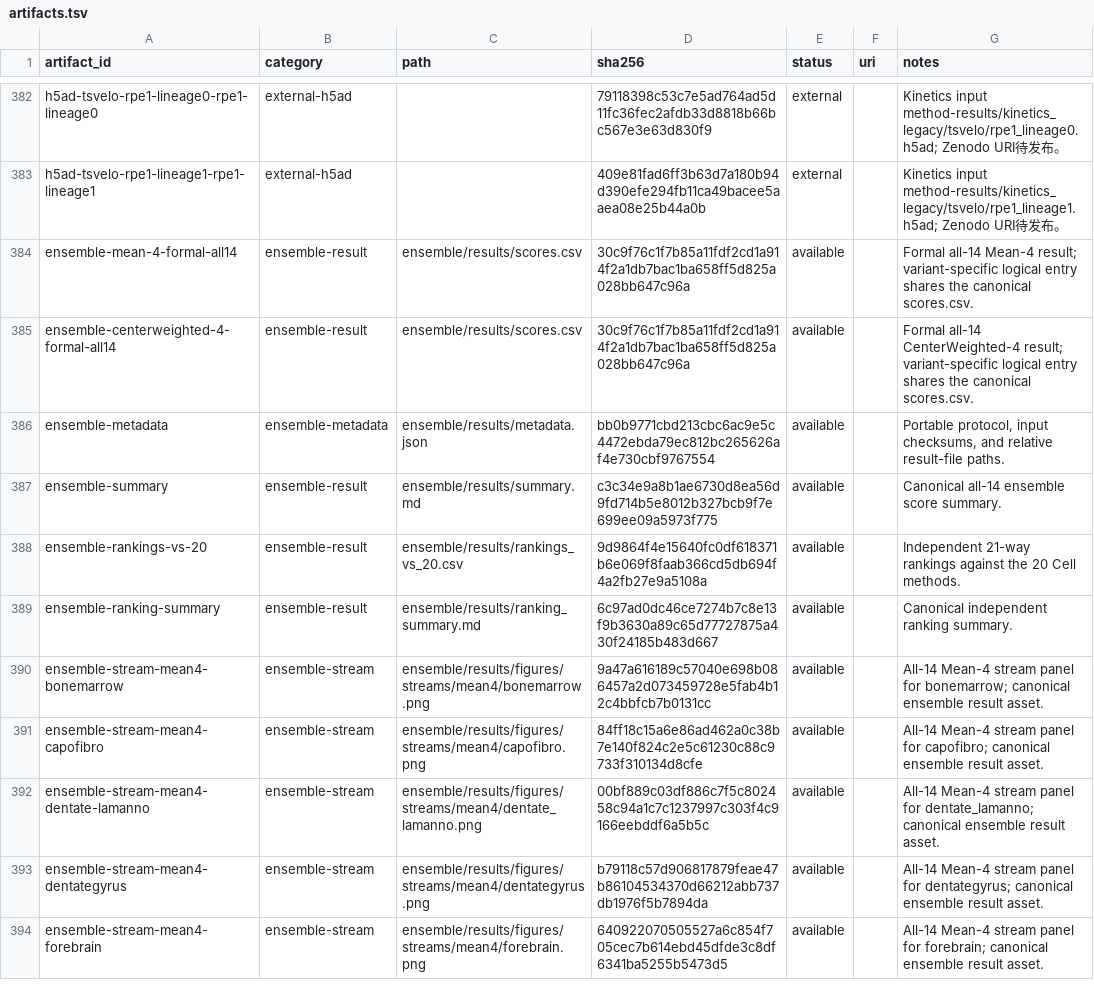
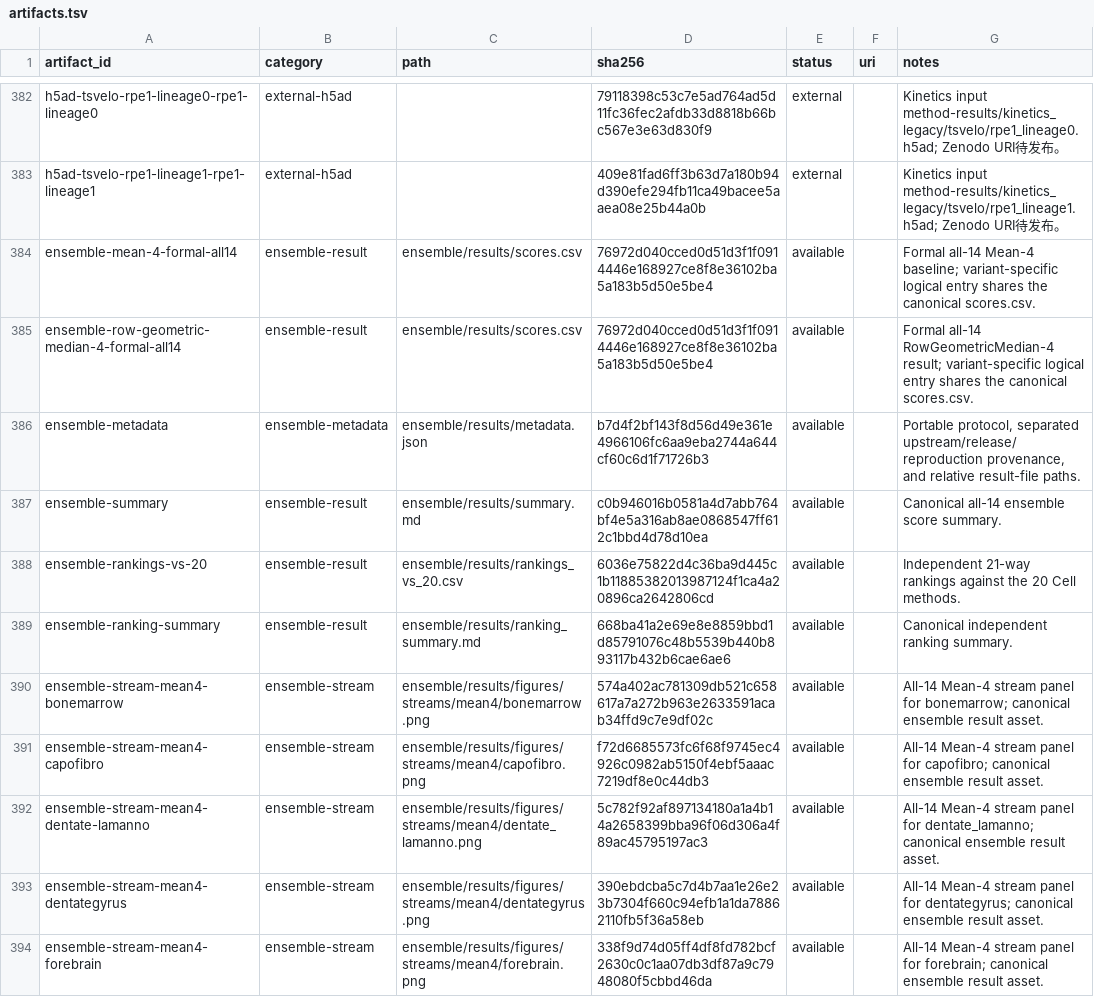
Before and after one commit to Tomorin259/benchmark_repository, a TSV file: artifacts.tsv, drawn as a sheet; only a part is shown, gaps mark what is left out; the diff covers the shown part only.

Commit message:
data: publish fixed-neighbor GeoMedian ensemble artifacts

```diff
--- a/artifacts.tsv
+++ b/artifacts.tsv
@@ -383,12 +383,12 @@ h5ad-tsvelo-rpe1-lineage0-rpe1-lineage0	external-h5ad		79118398c53c7e5ad764ad5d1
 h5ad-tsvelo-rpe1-lineage1-rpe1-lineage1	external-h5ad		409e81fad6ff3b63d7a180b94d390efe294fb11ca49bacee5aaea08e25b44a0b	external		Kinetics input method-results/kinetics_legacy/tsvelo/rpe1_lineage1.h5ad; Zenodo URI待发布。
-ensemble-mean-4-formal-all14	ensemble-result	ensemble/results/scores.csv	30c9f76c1f7b85a11fdf2cd1a914f2a1db7bac1ba658ff5d825a028bb647c96a	available		Formal all-14 Mean-4 result; variant-specific logical entry shares the canonical scores.csv.
-ensemble-centerweighted-4-formal-all14	ensemble-result	ensemble/results/scores.csv	30c9f76c1f7b85a11fdf2cd1a914f2a1db7bac1ba658ff5d825a028bb647c96a	available		Formal all-14 CenterWeighted-4 result; variant-specific logical entry shares the canonical scores.csv.
-ensemble-metadata	ensemble-metadata	ensemble/results/metadata.json	bb0b9771cbd213cbc6ac9e5c4472ebda79ec812bc265626af4e730cbf9767554	available		Portable protocol, input checksums, and relative result-file paths.
-ensemble-summary	ensemble-result	ensemble/results/summary.md	c3c34e9a8b1ae6730d8ea56d9fd714b5e8012b327bcb9f7e699ee09a5973f775	available		Canonical all-14 ensemble score summary.
-ensemble-rankings-vs-20	ensemble-result	ensemble/results/rankings_vs_20.csv	9d9864f4e15640fc0df618371b6e069f8faab366cd5db694f4a2fb27e9a5108a	available		Independent 21-way rankings against the 20 Cell methods.
-ensemble-ranking-summary	ensemble-result	ensemble/results/ranking_summary.md	6c97ad0dc46ce7274b7c8e13f9b3630a89c65d77727875a430f24185b483d667	available		Canonical independent ranking summary.
-ensemble-stream-mean4-bonemarrow	ensemble-stream	ensemble/results/figures/streams/mean4/bonemarrow.png	9a47a616189c57040e698b086457a2d073459728e5fab4b12c4bbfcb7b0131cc	available		All-14 Mean-4 stream panel for bonemarrow; canonical ensemble result asset.
-ensemble-stream-mean4-capofibro	ensemble-stream	ensemble/results/figures/streams/mean4/capofibro.png	84ff18c15a6e86ad462a0c38b7e140f824c2e5c61230c88c9733f310134d8cfe	available		All-14 Mean-4 stream panel for capofibro; canonical ensemble result asset.
-ensemble-stream-mean4-dentate-lamanno	ensemble-stream	ensemble/results/figures/streams/mean4/dentate_lamanno.png	00bf889c03df886c7f5c802458c94a1c7c1237997c303f4c9166eebddf6a5b5c	available		All-14 Mean-4 stream panel for dentate_lamanno; canonical ensemble result asset.
-ensemble-stream-mean4-dentategyrus	ensemble-stream	ensemble/results/figures/streams/mean4/dentategyrus.png	b79118c57d906817879feae47b86104534370d66212abb737db1976f5b7894da	available		All-14 Mean-4 stream panel for dentategyrus; canonical ensemble result asset.
-ensemble-stream-mean4-forebrain	ensemble-stream	ensemble/results/figures/streams/mean4/forebrain.png	640922070505527a6c854f705cec7b614ebd45dfde3c8df6341ba5255b5473d5	available		All-14 Mean-4 stream panel for forebrain; canonical ensemble result asset.
+ensemble-mean-4-formal-all14	ensemble-result	ensemble/results/scores.csv	76972d040cced0d51d3f1f0914446e168927ce8f8e36102ba5a183b5d50e5be4	available		Formal all-14 Mean-4 baseline; variant-specific logical entry shares the canonical scores.csv.
+ensemble-row-geometric-median-4-formal-all14	ensemble-result	ensemble/results/scores.csv	76972d040cced0d51d3f1f0914446e168927ce8f8e36102ba5a183b5d50e5be4	available		Formal all-14 RowGeometricMedian-4 result; variant-specific logical entry shares the canonical scores.csv.
+ensemble-metadata	ensemble-metadata	ensemble/results/metadata.json	b7d4f2bf143f8d56d49e361e4966106fc6aa9eba2744a644cf60c6d1f71726b3	available		Portable protocol, separated upstream/release/reproduction provenance, and relative result-file paths.
+ensemble-summary	ensemble-result	ensemble/results/summary.md	c0b946016b0581a4d7abb764bf4e5a316ab8ae0868547ff612c1bbd4d78d10ea	available		Canonical all-14 ensemble score summary.
+ensemble-rankings-vs-20	ensemble-result	ensemble/results/rankings_vs_20.csv	6036e75822d4c36ba9d445c1b11885382013987124f1ca4a20896ca2642806cd	available		Independent 21-way rankings against the 20 Cell methods.
+ensemble-ranking-summary	ensemble-result	ensemble/results/ranking_summary.md	668ba41a2e69e8e8859bbd1d85791076c48b5539b440b893117b432b6cae6ae6	available		Canonical independent ranking summary.
+ensemble-stream-mean4-bonemarrow	ensemble-stream	ensemble/results/figures/streams/mean4/bonemarrow.png	574a402ac781309db521c658617a7a272b963e2633591acab34ffd9c7e9df02c	available		All-14 Mean-4 stream panel for bonemarrow; canonical ensemble result asset.
+ensemble-stream-mean4-capofibro	ensemble-stream	ensemble/results/figures/streams/mean4/capofibro.png	f72d6685573fc6f68f9745ec4926c0982ab5150f4ebf5aaac7219df8e0c44db3	available		All-14 Mean-4 stream panel for capofibro; canonical ensemble result asset.
+ensemble-stream-mean4-dentate-lamanno	ensemble-stream	ensemble/results/figures/streams/mean4/dentate_lamanno.png	5c782f92af897134180a1a4b14a2658399bba96f06d306a4f89ac45795197ac3	available		All-14 Mean-4 stream panel for dentate_lamanno; canonical ensemble result asset.
+ensemble-stream-mean4-dentategyrus	ensemble-stream	ensemble/results/figures/streams/mean4/dentategyrus.png	390ebdcba5c7d4b7aa1e26e23b7304f660c94efb1a1da78862110fb5f36a58eb	available		All-14 Mean-4 stream panel for dentategyrus; canonical ensemble result asset.
+ensemble-stream-mean4-forebrain	ensemble-stream	ensemble/results/figures/streams/mean4/forebrain.png	338f9d74d05ff4df8fd782bcf2630c0c1aa07db3df87a9c7948080f5cbbd46da	available		All-14 Mean-4 stream panel for forebrain; canonical ensemble result asset.
```
Also changed, not shown: 1 added row and 66 edited cells elsewhere in this file, ensemble/results/rankings_vs_20.csv, ensemble/results/scores.csv, 57 other files.
